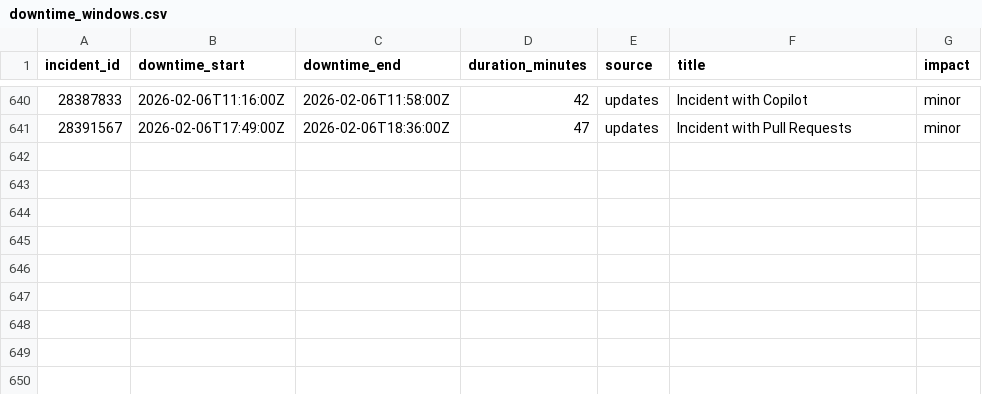
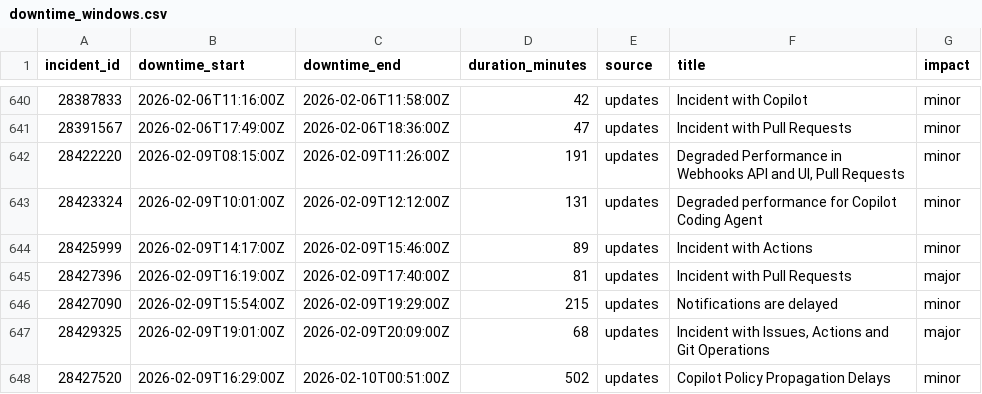
Before and after one commit to mrshu/github-statuses, a CSV file: parsed/downtime_windows.csv, drawn as a sheet; only a part is shown, gaps mark what is left out; the diff names each change by its address in the sheet, - before the commit and + after, or states it on an @@ line.

```diff
--- a/parsed/downtime_windows.csv
+++ b/parsed/downtime_windows.csv
+row 642: 28422220 | 2026-02-09T08:15:00Z | 2026-02-09T11:26:00Z | 191 | updates | Degraded Performance in Webhooks API and UI, Pull Requests | minor
+row 643: 28423324 | 2026-02-09T10:01:00Z | 2026-02-09T12:12:00Z | 131 | updates | Degraded performance for Copilot Coding Agent | minor
+row 644: 28425999 | 2026-02-09T14:17:00Z | 2026-02-09T15:46:00Z | 89 | updates | Incident with Actions | minor
+row 645: 28427396 | 2026-02-09T16:19:00Z | 2026-02-09T17:40:00Z | 81 | updates | Incident with Pull Requests | major
+row 646: 28427090 | 2026-02-09T15:54:00Z | 2026-02-09T19:29:00Z | 215 | updates | Notifications are delayed | minor
+row 647: 28429325 | 2026-02-09T19:01:00Z | 2026-02-09T20:09:00Z | 68 | updates | Incident with Issues, Actions and Git Operations | major
+row 648: 28427520 | 2026-02-09T16:29:00Z | 2026-02-10T00:51:00Z | 502 | updates | Copilot Policy Propagation Delays | minor
```
Also changed, not shown: parsed/segments.csv, 1 other file.
